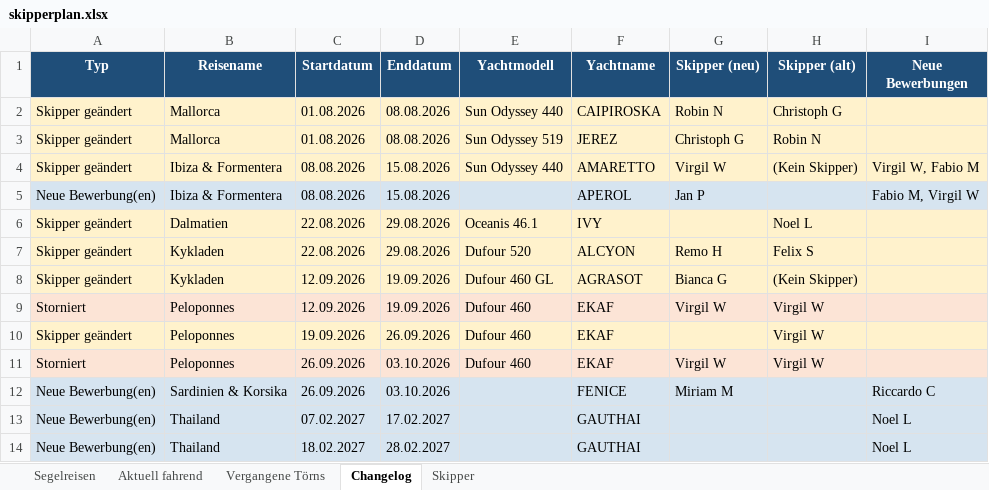
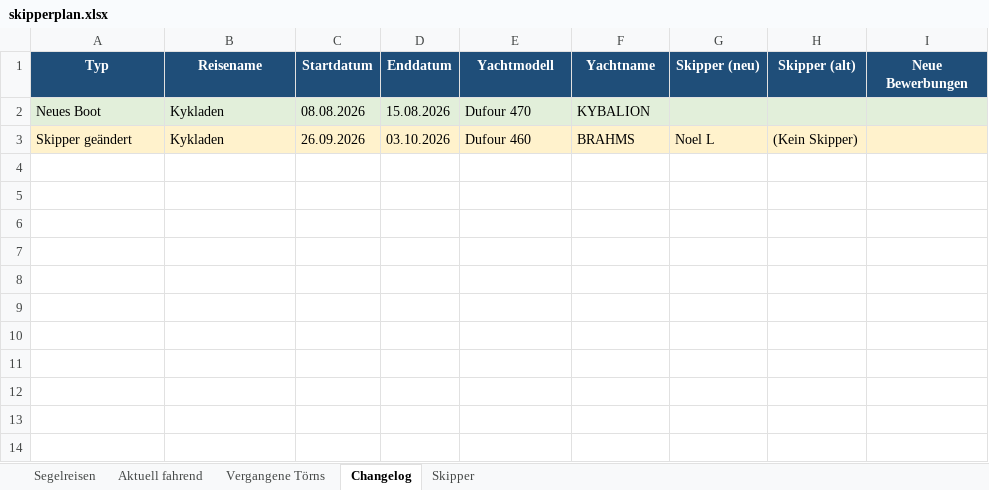
Before and after one commit to WolkeYachting/Skipperplan, an Excel workbook: skipperplan.xlsx, sheet Changelog, drawn as a sheet; values as stored, in another font and other column widths than the file's, no borders; removed rows and columns are numbered as before the commit, all else as after; the diff names each change by its address in the sheet, - before the commit and + after, or states it on an @@ line.

Commit message:
Skipperplan: 27.06.2026 03:03 UTC

```diff
--- a/skipperplan.xlsx (sheet Changelog)
+++ b/skipperplan.xlsx (sheet Changelog)
-row 2: Skipper geändert | Mallorca | 01.08.2026 | 08.08.2026 | Sun Odyssey 440 | CAIPIROSKA | Robin N | Christoph G
-row 3: Skipper geändert | Mallorca | 01.08.2026 | 08.08.2026 | Sun Odyssey 519 | JEREZ | Christoph G | Robin N
-row 4: Skipper geändert | Ibiza & Formentera | 08.08.2026 | 15.08.2026 | Sun Odyssey 440 | AMARETTO | Virgil W | (Kein Skipper) | Virgil W, Fabio M
-row 5: Neue Bewerbung(en) | Ibiza & Formentera | 08.08.2026 | 15.08.2026 |  | APEROL | Jan P |  | Fabio M, Virgil W
-row 6: Skipper geändert | Dalmatien | 22.08.2026 | 29.08.2026 | Oceanis 46.1 | IVY |  | Noel L
-row 7: Skipper geändert | Kykladen | 22.08.2026 | 29.08.2026 | Dufour 520 | ALCYON | Remo H | Felix S
+row 2: Neues Boot | Kykladen | 08.08.2026 | 15.08.2026 | Dufour 470 | KYBALION
-C3 (Startdatum): 12.09.2026
+C3 (Startdatum): 26.09.2026
-D3 (Enddatum): 19.09.2026
+D3 (Enddatum): 03.10.2026
-E3 (Yachtmodell): Dufour 460 GL
+E3 (Yachtmodell): Dufour 460
-F3 (Yachtname): AGRASOT
+F3 (Yachtname): BRAHMS
-G3 (Skipper (neu)): Bianca G
+G3 (Skipper (neu)): Noel L
-row 9: Storniert | Peloponnes | 12.09.2026 | 19.09.2026 | Dufour 460 | EKAF | Virgil W | Virgil W
-row 10: Skipper geändert | Peloponnes | 19.09.2026 | 26.09.2026 | Dufour 460 | EKAF |  | Virgil W
-row 11: Storniert | Peloponnes | 26.09.2026 | 03.10.2026 | Dufour 460 | EKAF | Virgil W | Virgil W
-row 12: Neue Bewerbung(en) | Sardinien & Korsika | 26.09.2026 | 03.10.2026 |  | FENICE | Miriam M |  | Riccardo C
-row 13: Neue Bewerbung(en) | Thailand | 07.02.2027 | 17.02.2027 |  | GAUTHAI |  |  | Noel L
-row 14: Neue Bewerbung(en) | Thailand | 18.02.2027 | 28.02.2027 |  | GAUTHAI |  |  | Noel L
```
Also changed, not shown: sheet Segelreisen, sheet Aktuell fahrend, sheet Skipper.
